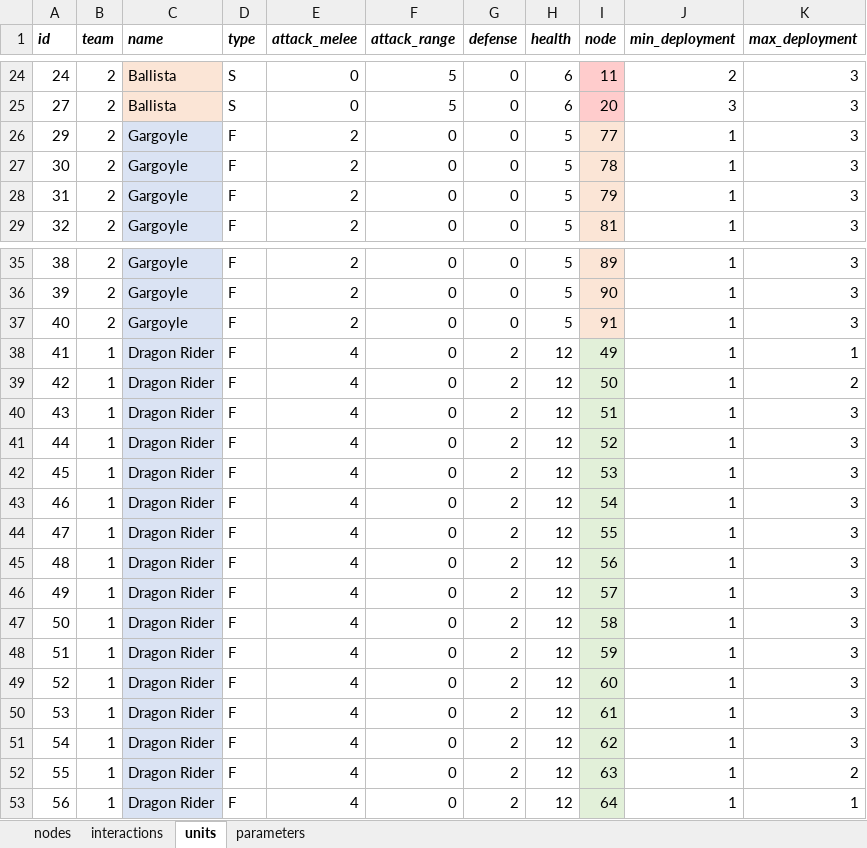
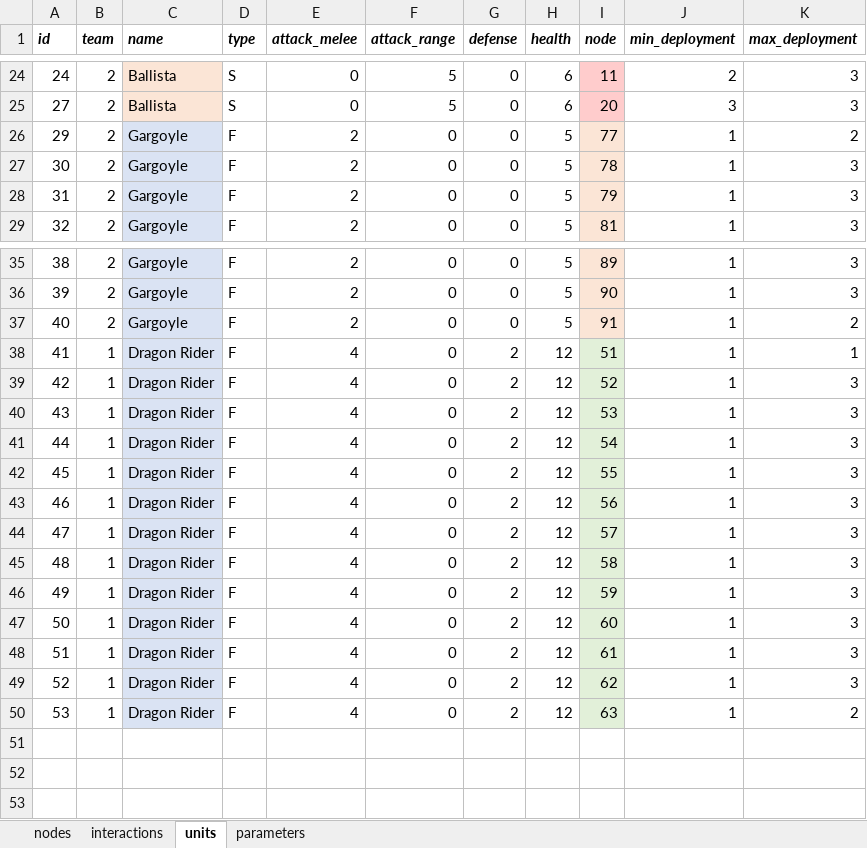
Before and after one commit to imanoliri/InteractiveBook, an Excel workbook: contents/battle/battle_10/battle_10.xlsx, sheet units, drawn as a sheet; only a part is shown, gaps mark what is left out; values as stored, in another font and other column widths than the file's, no borders; the diff names each change by its address in the sheet, - before the commit and + after, or states it on an @@ line.

Commit message:
battle_10 tune difficulty

```diff
--- a/contents/battle/battle_10/battle_10.xlsx (sheet units)
+++ b/contents/battle/battle_10/battle_10.xlsx (sheet units)
-K26 (max_deployment): 3
+K26 (max_deployment): 2
-K37 (max_deployment): 3
+K37 (max_deployment): 2
-I38 (node): 49
+I38 (node): 51
-I39 (node): 50
+I39 (node): 52
-K39 (max_deployment): 2
+K39 (max_deployment): 3
-I40 (node): 51
+I40 (node): 53
-I41 (node): 52
+I41 (node): 54
-I42 (node): 53
+I42 (node): 55
-I43 (node): 54
+I43 (node): 56
-I44 (node): 55
+I44 (node): 57
-I45 (node): 56
+I45 (node): 58
-I46 (node): 57
+I46 (node): 59
-I47 (node): 58
+I47 (node): 60
-I48 (node): 59
+I48 (node): 61
-I49 (node): 60
+I49 (node): 62
-I50 (node): 61
+I50 (node): 63
-K50 (max_deployment): 3
+K50 (max_deployment): 2
-row 51: 54 | 1 | Dragon Rider | F | 4 | 0 | 2 | 12 | 62 | 1 | 3
-row 52: 55 | 1 | Dragon Rider | F | 4 | 0 | 2 | 12 | 63 | 1 | 2
-row 53: 56 | 1 | Dragon Rider | F | 4 | 0 | 2 | 12 | 64 | 1 | 1
```
Also changed, not shown: sheet interactions, 4 other files.
